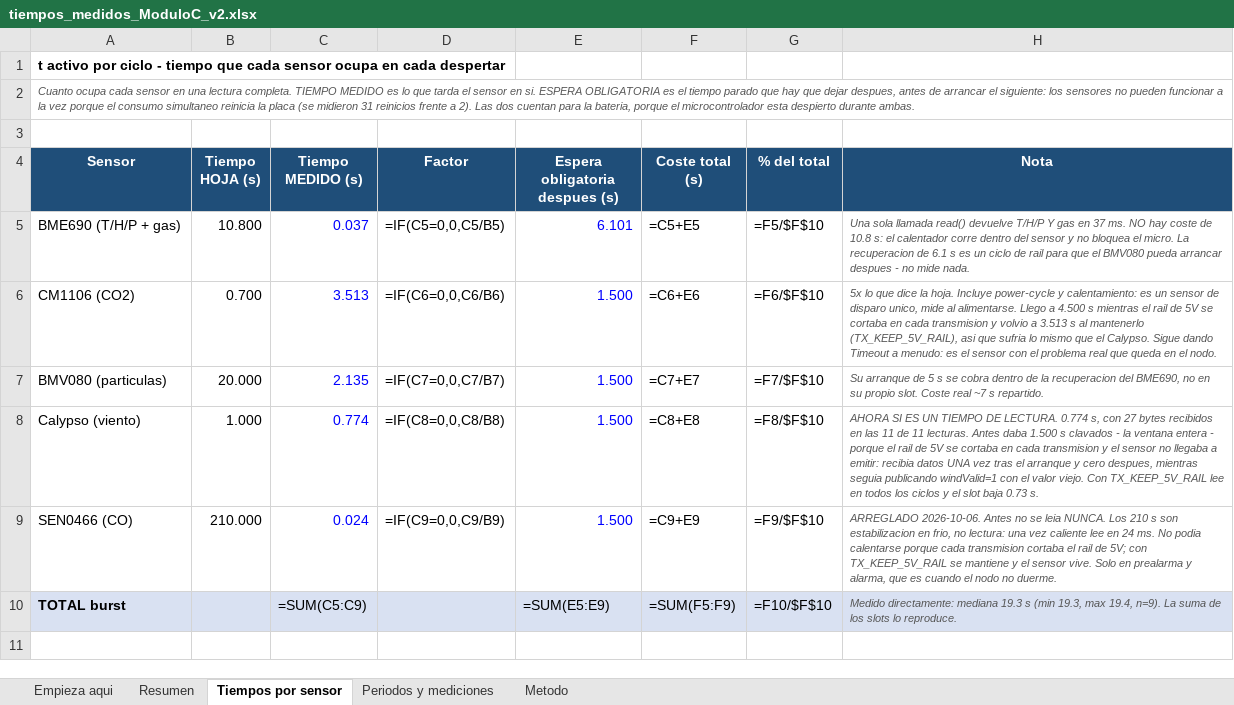
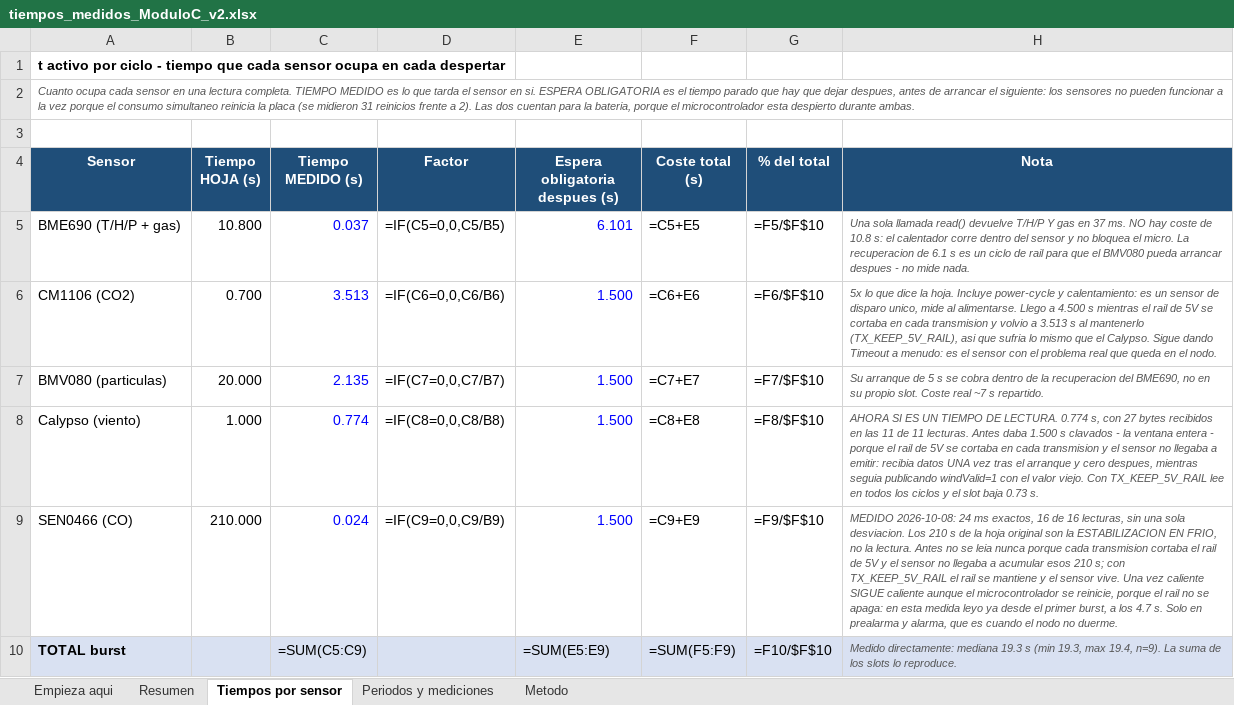
Before and after one commit to Gus-sip/Circular_ForrestV2, an Excel workbook: notes/tiempos_medidos_ModuloC_v2.xlsx, sheet Tiempos por sensor, drawn as a sheet; values as stored, in another font and other column widths than the file's, no borders; formulas without a stored value are shown as written; the diff names each change by its address in the sheet, - before the commit and + after, or states it on an @@ line.

```diff
--- a/notes/tiempos_medidos_ModuloC_v2.xlsx (sheet Tiempos por sensor)
+++ b/notes/tiempos_medidos_ModuloC_v2.xlsx (sheet Tiempos por sensor)
-H9 (Nota): ARREGLADO 2026-10-06. Antes no se leia NUNCA. Los 210 s son estabilizacion en frio, no lectura: una vez caliente lee en 24 ms. No podia calentarse porque cada transmision cortaba el rail de 5V; con TX_KEEP_5V_RAIL se mantiene y el sensor vive. Solo en…
+H9 (Nota): MEDIDO 2026-10-08: 24 ms exactos, 16 de 16 lecturas, sin una sola desviacion. Los 210 s de la hoja original son la ESTABILIZACION EN FRIO, no la lectura. Antes no se leia nunca porque cada transmision cortaba el rail de 5V y el sensor no llegaba a acumular esos 210 s; con TX_KEEP_5V_RAIL el rail se mantiene y el sensor vive. Una vez caliente SIGUE caliente aunque el microcontrolador se reinicie, porque el rail no se apaga: en esta medida leyo ya desde el primer burst, a los 4.7 s. Solo en…
```
Also changed, not shown: sheet Resumen, 1 other file.
